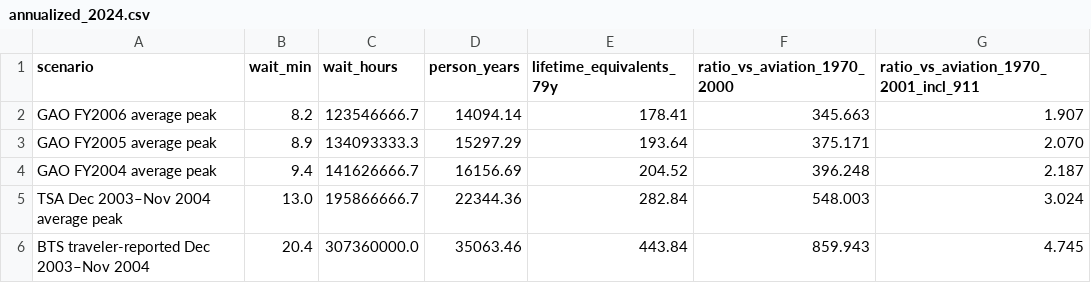
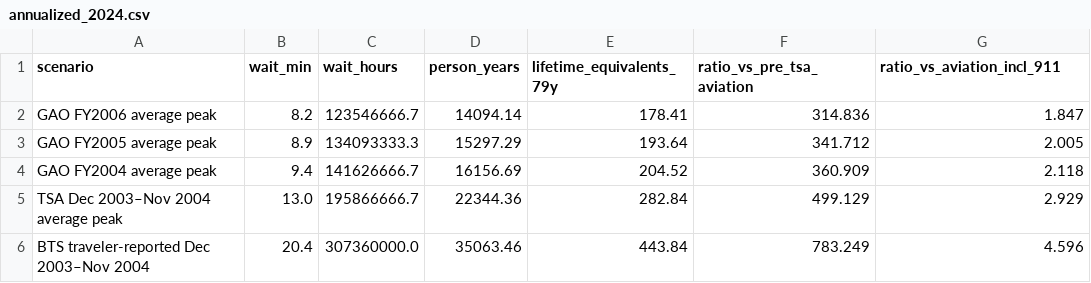
Before and after one commit to brandonp2412/TSA-BodyCount, a CSV file: results/annualized_2024.csv, drawn as a sheet.

```diff
--- a/results/annualized_2024.csv
+++ b/results/annualized_2024.csv
@@ -1,6 +1,6 @@
-scenario,wait_min,wait_hours,person_years,lifetime_equivalents_79y,ratio_vs_aviation_1970_2000,ratio_vs_aviation_1970_2001_incl_911
-GAO FY2006 average peak,8.2,123546666.7,14094.14,178.41,345.663,1.907
-GAO FY2005 average peak,8.9,134093333.3,15297.29,193.64,375.171,2.070
-GAO FY2004 average peak,9.4,141626666.7,16156.69,204.52,396.248,2.187
-TSA Dec 2003–Nov 2004 average peak,13.0,195866666.7,22344.36,282.84,548.003,3.024
-BTS traveler-reported Dec 2003–Nov 2004,20.4,307360000.0,35063.46,443.84,859.943,4.745
+scenario,wait_min,wait_hours,person_years,lifetime_equivalents_79y,ratio_vs_pre_tsa_aviation,ratio_vs_aviation_incl_911
+GAO FY2006 average peak,8.2,123546666.7,14094.14,178.41,314.836,1.847
+GAO FY2005 average peak,8.9,134093333.3,15297.29,193.64,341.712,2.005
+GAO FY2004 average peak,9.4,141626666.7,16156.69,204.52,360.909,2.118
+TSA Dec 2003–Nov 2004 average peak,13.0,195866666.7,22344.36,282.84,499.129,2.929
+BTS traveler-reported Dec 2003–Nov 2004,20.4,307360000.0,35063.46,443.84,783.249,4.596
```
Also changed, not shown: data/inputs.csv, 11 other files.
